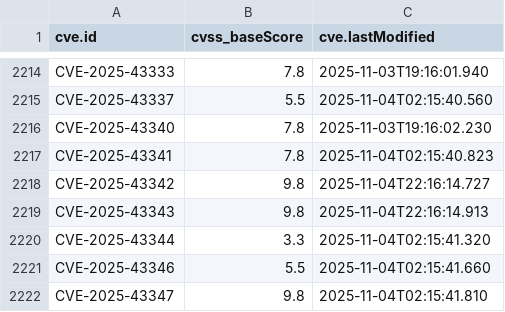
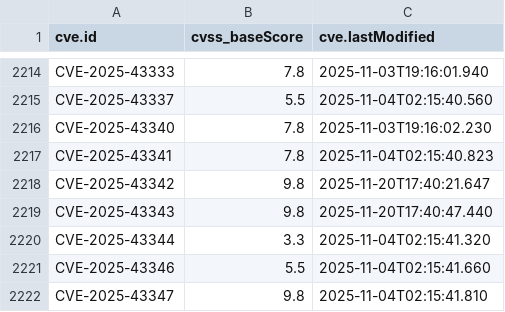
Before and after one commit to alerenda/EPSS-UniTs, a CSV file: cache_epss/cvss_scores_full.csv, drawn as a sheet; only a part is shown, gaps mark what is left out.

```diff
--- a/cache_epss/cvss_scores_full.csv
+++ b/cache_epss/cvss_scores_full.csv
@@ -2217,4 +2217,4 @@ CVE-2025-43340,7.8,2025-11-03T19:16:02.230
 CVE-2025-43341,7.8,2025-11-04T02:15:40.823
-CVE-2025-43342,9.8,2025-11-04T22:16:14.727
-CVE-2025-43343,9.8,2025-11-04T22:16:14.913
+CVE-2025-43342,9.8,2025-11-20T17:40:21.647
+CVE-2025-43343,9.8,2025-11-20T17:40:47.440
 CVE-2025-43344,3.3,2025-11-04T02:15:41.320
```
Also changed, not shown: 2 other files.
